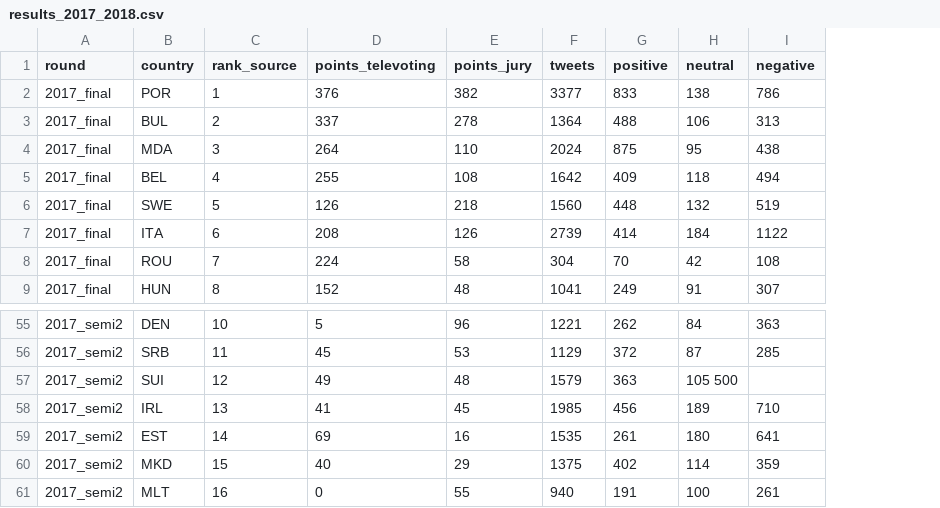
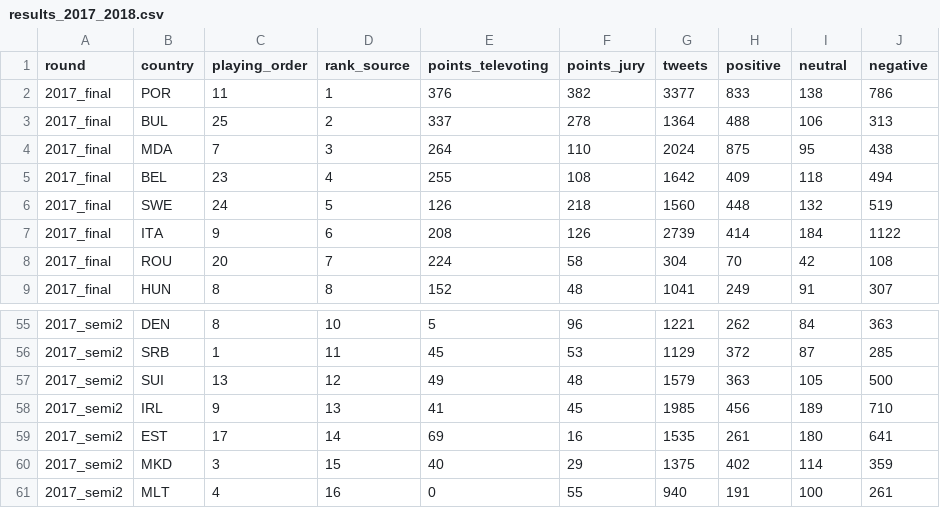
Before and after one commit to eduardbonada/eurovision_tweet_tracker, a CSV file: notebooks/results_2017_2018.csv, drawn as a sheet; only a part is shown, gaps mark what is left out; addresses are those after the commit; the diff names each change by its address in the sheet, - before the commit and + after, or states it on an @@ line.

Commit message:
create notebook with tree classifiers

```diff
--- a/notebooks/results_2017_2018.csv
+++ b/notebooks/results_2017_2018.csv
+column C (playing_order), rows 2-9: 11 | 25 | 7 | 23 | 24 | 9 | 20 | 8; rows 55-61: 8 | 1 | 13 | 9 | 17 | 3 | 4
-I57 (neutral): 105 500
+I57 (neutral): 105
-J57 (negative): (empty)
+J57 (negative): 500
```
Also changed, not shown: 1 other file.
